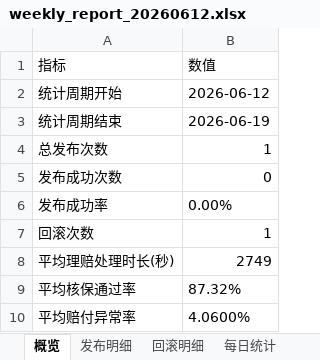
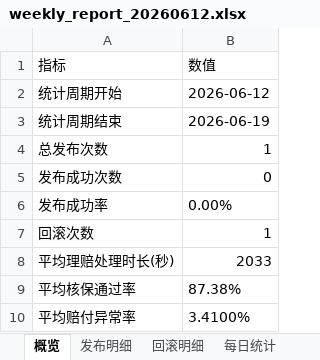
Before and after one commit to Idol993/d008, an Excel workbook: reports/weekly_report_20260612.xlsx, sheet 概览, drawn as a sheet; values as stored, in another font and other column widths than the file's, no borders; the diff names each change by its address in the sheet, - before the commit and + after, or states it on an @@ line.

```diff
--- a/reports/weekly_report_20260612.xlsx (sheet 概览)
+++ b/reports/weekly_report_20260612.xlsx (sheet 概览)
-B8 (数值): 2749
+B8 (数值): 2033
-B9 (数值): 87.32%
+B9 (数值): 87.38%
-B10 (数值): 4.0600%
+B10 (数值): 3.4100%
```
Also changed, not shown: sheet 回滚明细, sheet 发布明细, 15 other files.
